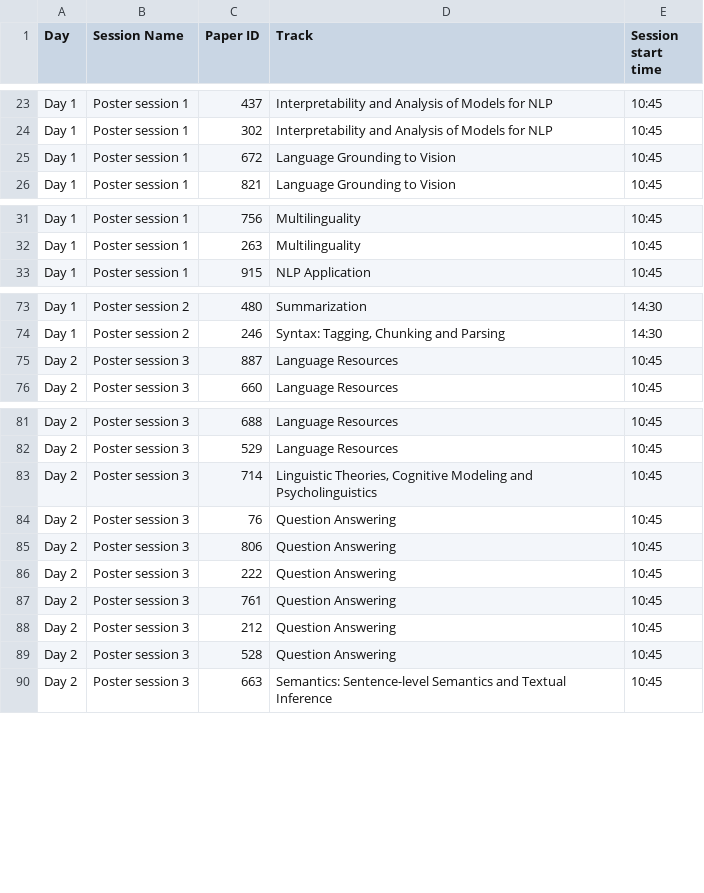
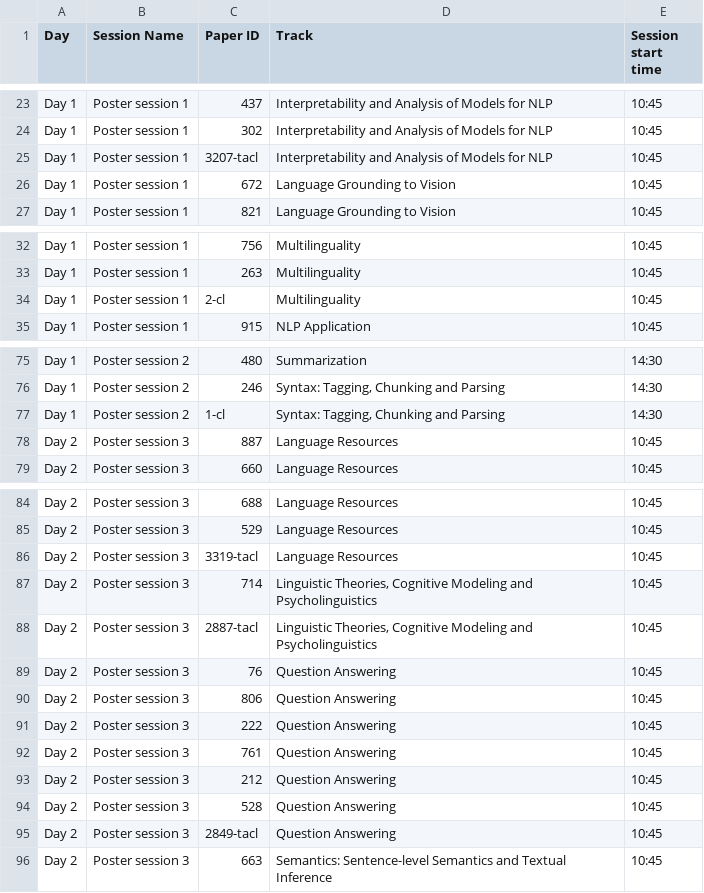
Before and after one commit to naacl-org/naacl-2022-website, a TSV file: webagenda/raw/Detailed Schedule - Poster sessions.tsv, drawn as a sheet; only a part is shown, gaps mark what is left out; the diff names each change by its address in the sheet, - before the commit and + after, or states it on an @@ line.

```diff
--- a/webagenda/raw/Detailed Schedule - Poster sessions.tsv
+++ b/webagenda/raw/Detailed Schedule - Poster sessions.tsv
+row 25: Day 1 | Poster session 1 | 3207-tacl | Interpretability and Analysis of Models for NLP | 10:45
+row 34: Day 1 | Poster session 1 | 2-cl | Multilinguality | 10:45
+row 77: Day 1 | Poster session 2 | 1-cl | Syntax: Tagging, Chunking and Parsing | 14:30
+row 86: Day 2 | Poster session 3 | 3319-tacl | Language Resources | 10:45
+row 88: Day 2 | Poster session 3 | 2887-tacl | Linguistic Theories, Cognitive Modeling and Psycholinguistics | 10:45
+row 95: Day 2 | Poster session 3 | 2849-tacl | Question Answering | 10:45
```
Also changed, not shown: webagenda/raw/Accepted papers main info for detailed program - Accepted_papers_findings.tsv, webagenda/raw/Accepted papers main info for detailed program - Accepted_papers_main.tsv, 4 other files.
